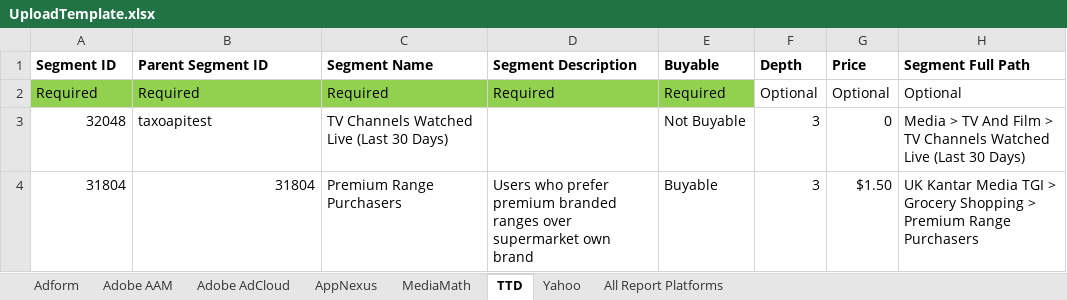
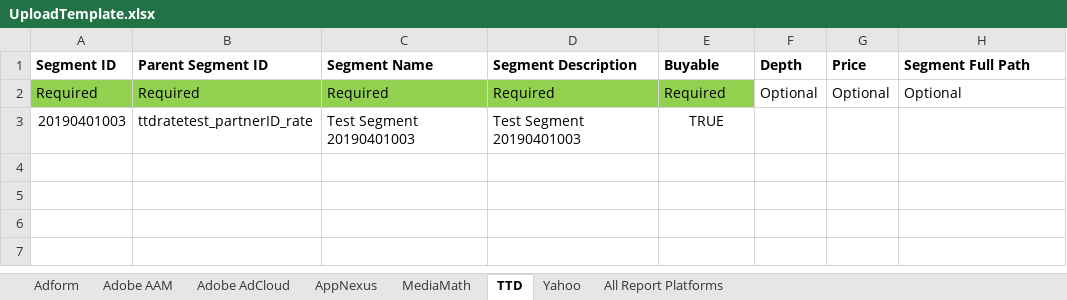
Before and after one commit to asoh90/prodplatformsapp, an Excel workbook: UploadTemplate.xlsx, sheet TTD, drawn as a sheet; values as stored, in another font and other column widths than the file's, no borders; removed rows and columns are numbered as before the commit, all else as after; the diff names each change by its address in the sheet, - before the commit and + after, or states it on an @@ line.

Commit message:
added Add custom segments and Edit custom segments function for TTD

```diff
--- a/UploadTemplate.xlsx (sheet TTD)
+++ b/UploadTemplate.xlsx (sheet TTD)
-row 3: 32048 | taxoapitest | TV Channels Watched Live (Last 30 Days) |  | Not Buyable | 3 | 0 | Media > TV And Film > TV Channels Watched Live (Last 30 Days)
-row 4: 31804 | 31804 | Premium Range Purchasers | Users who prefer premium branded ranges over supermarket own brand | Buyable | 3 | $1.50 | UK Kantar Media TGI > Grocery Shopping > Premium Range Purchasers
+row 3: 20190401003 | ttdratetest_partnerID_rate | Test Segment 20190401003 | Test Segment 20190401003 | TRUE
```
Also changed, not shown: 2 other files.
